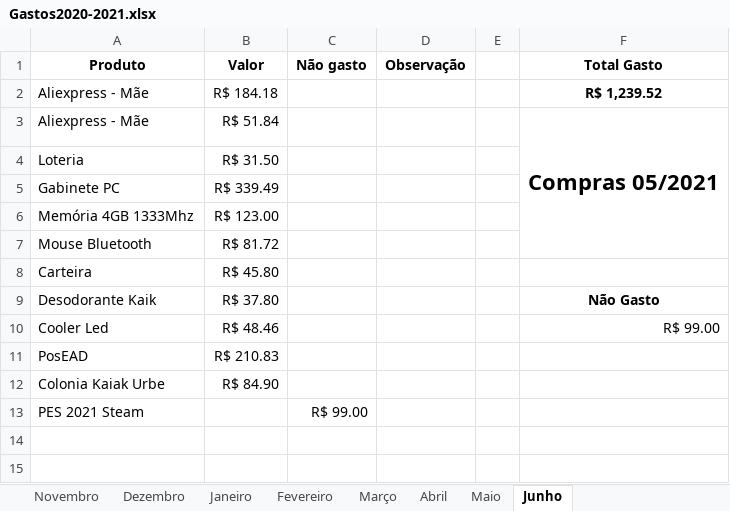
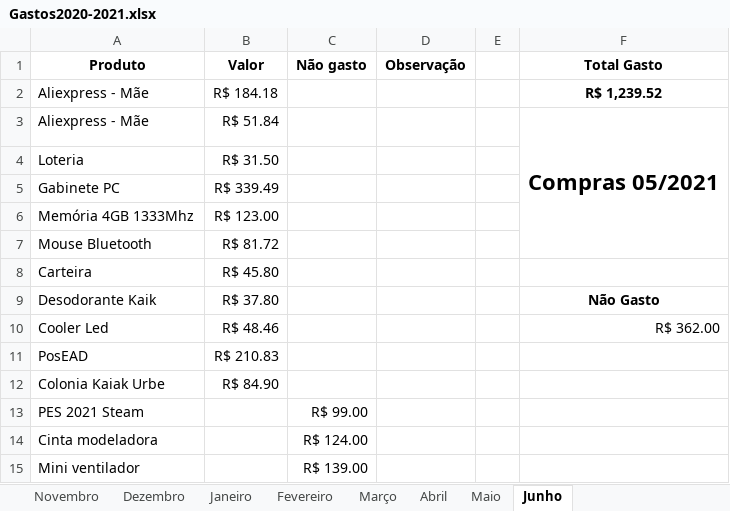
Before and after one commit to cezarnk/projetos, an Excel workbook: Variado/Gastos2020-2021.xlsx, sheet Junho, drawn as a sheet; values as stored, in another font and other column widths than the file's, no borders; charts and pictures not drawn; the diff names each change by its address in the sheet, - before the commit and + after, or states it on an @@ line.

Commit message:
atualizado planilha de gastos

```diff
--- a/Variado/Gastos2020-2021.xlsx (sheet Junho)
+++ b/Variado/Gastos2020-2021.xlsx (sheet Junho)
-F10 (Total Gasto): R$ 99.00
+F10 (Total Gasto): R$ 362.00
+row 14: Cinta modeladora |  | R$ 124.00
+row 15: Mini ventilador |  | R$ 139.00
```
